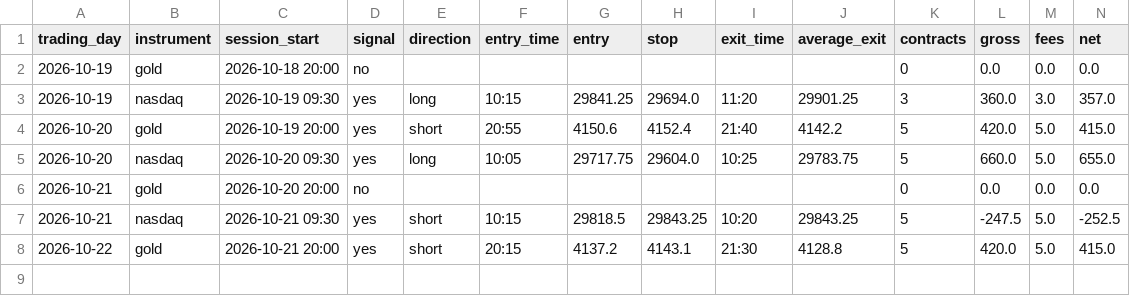
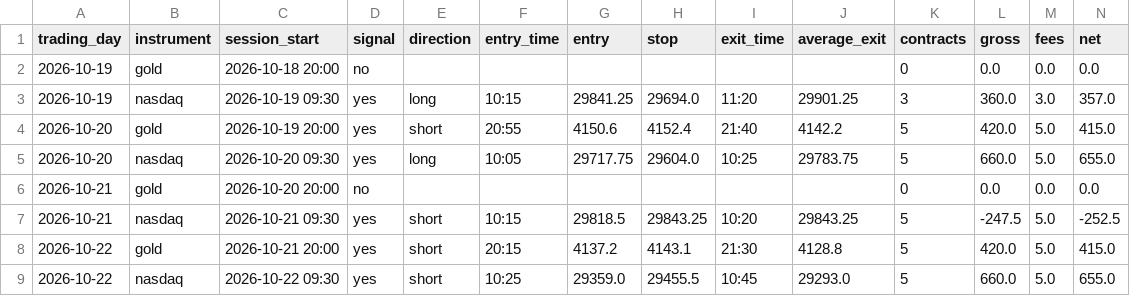
Before and after one commit to jayryd7-gif/ai-trading-agent, a CSV file: paper-trading/trades.csv, drawn as a sheet; only a part is shown; rows hold the shown columns only; the diff names each change by its address in the sheet, - before the commit and + after, or states it on an @@ line.

Commit message:
Record paper trades 2026-10-22 15:01

```diff
--- a/paper-trading/trades.csv
+++ b/paper-trading/trades.csv
+row 9: 2026-10-22 | nasdaq | 2026-10-22 09:30 | yes | short | 10:25 | 29359.0 | 29455.5 | 10:45 | 29293.0 | 5 | 660.0 | 5.0 | 655.0
```
Also changed, not shown: 4 other files.
